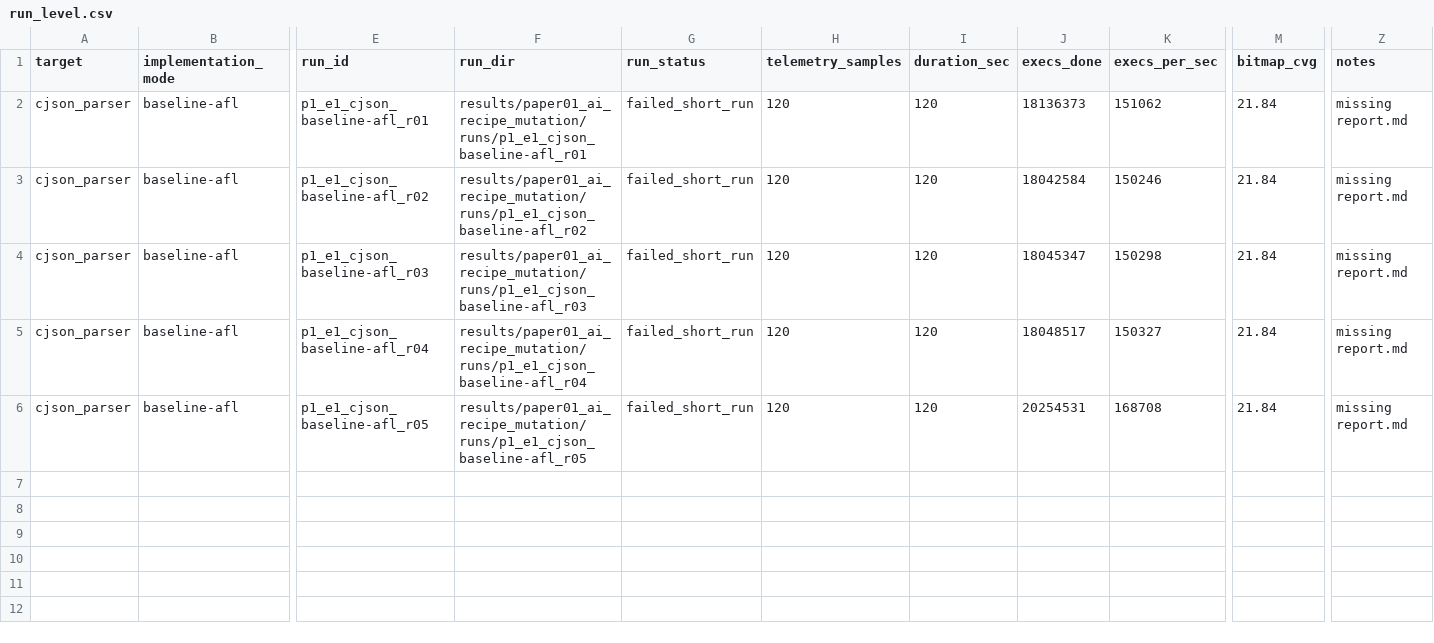
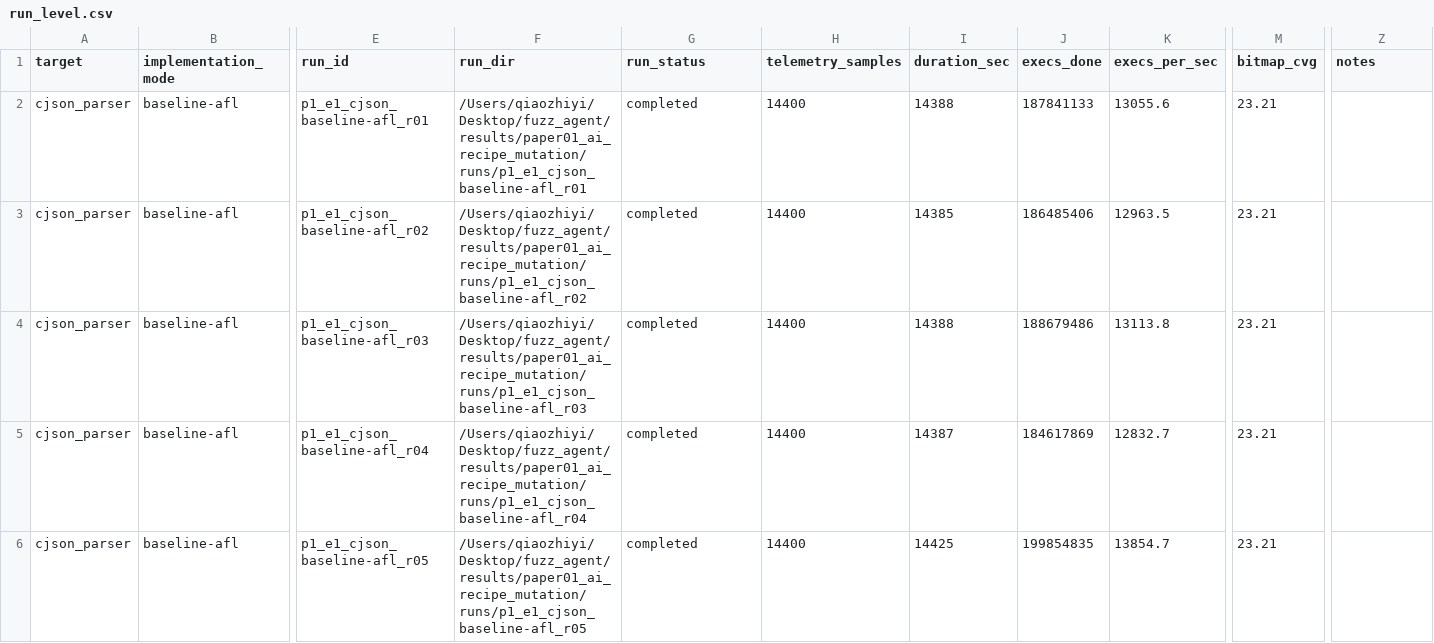
Before and after one commit to qiaozhiyi/fuzz_agent, a CSV file: results/paper01_ai_recipe_mutation/tables/run_level.csv, drawn as a sheet; only a part is shown, gaps mark what is left out; the diff covers the shown part only; the diff names each change by its address in the sheet, - before the commit and + after, or states it on an @@ line.

Commit message:
docs(paper01): reframe on cJSON saturation, fix 17 issues across paper and aggregator outputs
Core finding: the 5 full-agent runs all produce micro-campaign reward=0
and 0 LLM-promoted recipes because cJSON saturates at its 269-edge
ceiling well before plateau time. The observed plateau reduction
(-45.3%) is attributable to the default DictionaryAgent recipe — not
the LLM — confirmed by the preliminary E2a rule-only run (-53.9%).

Rewrites in paper01.tex:
- Abstract: 4-finding structure honestly separating mutator framework
  benefit from the LLM null result on cJSON
- §4.1 plateau hyperparameters: W=10s, theta_e=50, theta_p=1 (was
  W=600, theta=0; reflects experiments/targets/cjson/config.yaml)
- §4.3 micro-campaign protocol: K_cand=4 (not 8), N=20s, full reward
  formula with crash bonus and recipe hit/miss terms
- §5.1 RQ1: plateau-recovery delta now attributed to default rule
  recipe; cross-references the RQ3 promote=0 finding
- §5.3 RQ3: complete rewrite as "LLM infrastructure exercise on a
  saturated target"; table updated with schema-invalid column,
  promoted-to-main = 0, schema-valid = 43/45 (95.6%)
- §5.4 RQ4: filled with preliminary E2a rule-only data; deleted
  empty §5.5/§5.6 (moved to §10 Deferred ablations)
- §10 Limitations: added "cJSON is a saturated target for the LLM
  proposal layer" paragraph
- §11 Conclusion: rewrote to attribute the gain to the mutator
  framework and present the LLM finding as a null result

T1 typo fixes:
- baseline r05 cycles 797 → 819, execs 200,195,213 → 200,147,594

Cross-reference fixes:
- 3x \ref{sec:eval:rq3} → \ref{sec:eval:rq4-ablation}

Aggregator outputs:
- tables/throughput_parity.md: hand-rewritten with real medians
  (baseline 13,049 / full-agent 13,816, ratio 1.0587×)
- paper_tables.md: median_edges column populated (269) and a
  promoted=0 explanation paragraph added
- Other tables/*.csv reflect aggregator rerun (bitmap_cvg 21.84 → 23.21)

Cleanup:
- Removed 5 dangling % TODO blocks
- Replaced "private corpus snapshot doesn't steal cycles" with the
  actual budget impact (K·N≈80s, <0.6% of 14,400s)
- F3 caption: "9,000s longer" rewritten to match TikZ annotation
- §1 Scope and Reproducibility appendix updated to reflect E2a
  preliminary + E2b/E2c pending state honestly

PDF: 26 pages, 0 substantive warnings (only a benign listings font
shape warning).

```diff
--- a/results/paper01_ai_recipe_mutation/tables/run_level.csv
+++ b/results/paper01_ai_recipe_mutation/tables/run_level.csv
-F2 (run_dir): results/paper01_ai_recipe_mutation/runs/p1_e1_cjson_baseline-afl_r01
+F2 (run_dir): /Users/qiaozhiyi/Desktop/fuzz_agent/results/paper01_ai_recipe_mutation/runs/p1_e1_cjson_baseline-afl_r01
-G2:G6 (run_status): failed_short_run
+G2:G6 (run_status): completed
-H2:H6 (telemetry_samples): 120
+H2:H6 (telemetry_samples): 14400
-I2 (duration_sec): 120
+I2 (duration_sec): 14388
-J2 (execs_done): 18136373
+J2 (execs_done): 187841133
-K2 (execs_per_sec): 151062
+K2 (execs_per_sec): 13055.6
-M2:M6 (bitmap_cvg): 21.84
+M2:M6 (bitmap_cvg): 23.21
-Z2:Z6 (notes): missing report.md
+Z2:Z6 (notes): (empty)
-F3 (run_dir): results/paper01_ai_recipe_mutation/runs/p1_e1_cjson_baseline-afl_r02
+F3 (run_dir): /Users/qiaozhiyi/Desktop/fuzz_agent/results/paper01_ai_recipe_mutation/runs/p1_e1_cjson_baseline-afl_r02
-I3 (duration_sec): 120
+I3 (duration_sec): 14385
-J3 (execs_done): 18042584
+J3 (execs_done): 186485406
-K3 (execs_per_sec): 150246
+K3 (execs_per_sec): 12963.5
-F4 (run_dir): results/paper01_ai_recipe_mutation/runs/p1_e1_cjson_baseline-afl_r03
+F4 (run_dir): /Users/qiaozhiyi/Desktop/fuzz_agent/results/paper01_ai_recipe_mutation/runs/p1_e1_cjson_baseline-afl_r03
-I4 (duration_sec): 120
+I4 (duration_sec): 14388
-J4 (execs_done): 18045347
+J4 (execs_done): 188679486
-K4 (execs_per_sec): 150298
+K4 (execs_per_sec): 13113.8
-F5 (run_dir): results/paper01_ai_recipe_mutation/runs/p1_e1_cjson_baseline-afl_r04
+F5 (run_dir): /Users/qiaozhiyi/Desktop/fuzz_agent/results/paper01_ai_recipe_mutation/runs/p1_e1_cjson_baseline-afl_r04
-I5 (duration_sec): 120
+I5 (duration_sec): 14387
-J5 (execs_done): 18048517
+J5 (execs_done): 184617869
-K5 (execs_per_sec): 150327
+K5 (execs_per_sec): 12832.7
-F6 (run_dir): results/paper01_ai_recipe_mutation/runs/p1_e1_cjson_baseline-afl_r05
+F6 (run_dir): /Users/qiaozhiyi/Desktop/fuzz_agent/results/paper01_ai_recipe_mutation/runs/p1_e1_cjson_baseline-afl_r05
-I6 (duration_sec): 120
+I6 (duration_sec): 14425
-J6 (execs_done): 20254531
+J6 (execs_done): 199854835
-K6 (execs_per_sec): 168708
+K6 (execs_per_sec): 13854.7
```
Also changed, not shown: 5 added rows elsewhere in this file, results/paper01_ai_recipe_mutation/tables/coverage_summary.csv, results/paper01_ai_recipe_mutation/tables/missing_paper_modes.csv, 20 other files.
